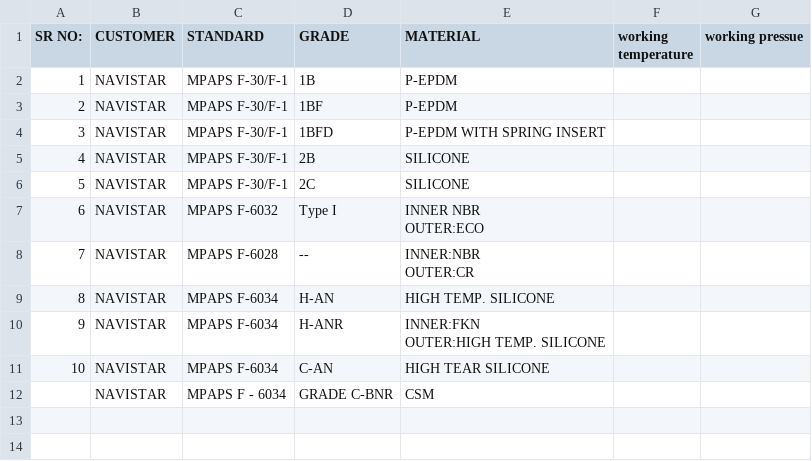
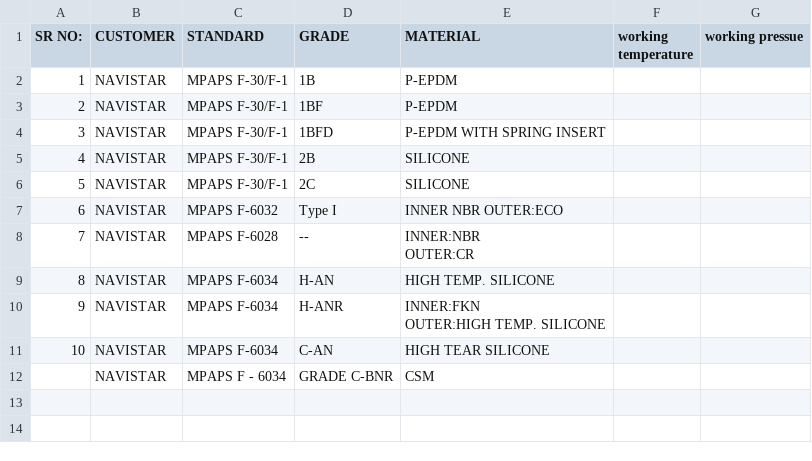
Before and after one commit to unitedrubber0-ops/laughing-disco, a CSV file: material_data.csv, drawn as a sheet; only a part is shown.

Commit message:
chore: Update excel_output.py and material_data.csv with recent changes

```diff
--- a/material_data.csv
+++ b/material_data.csv
@@ -6,4 +6,3 @@ SR NO:,CUSTOMER,STANDARD,GRADE,MATERIAL,working temperature ,working pressue
 5,NAVISTAR,MPAPS F-30/F-1,2C,SILICONE,,
-6,NAVISTAR,MPAPS F-6032,Type I,"INNER NBR
-OUTER:ECO",,
+6,NAVISTAR,MPAPS F-6032,Type I,"INNER NBR OUTER:ECO",,
 7,NAVISTAR,MPAPS F-6028,--,"INNER:NBR
```
Also changed, not shown: 1 other file.
